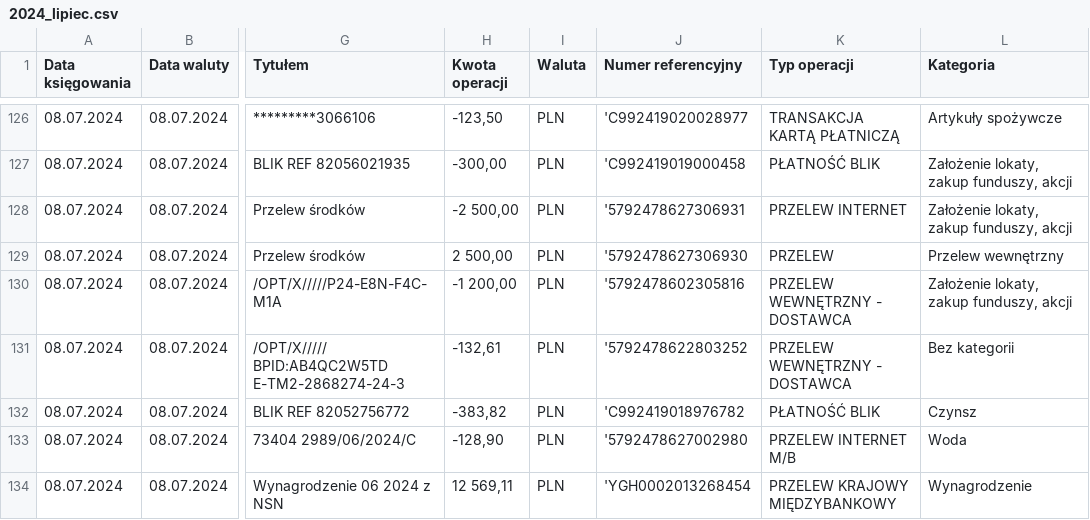
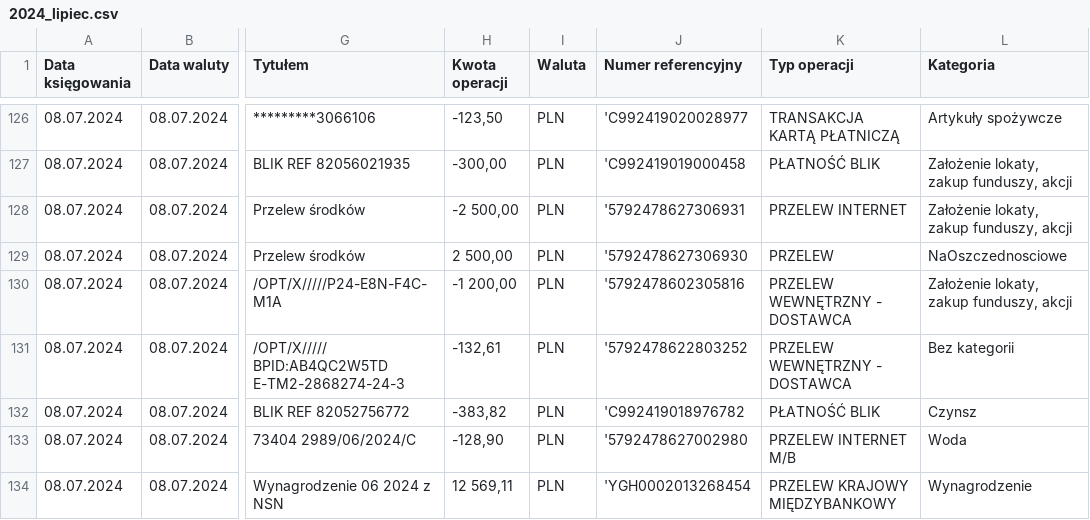
Before and after one commit to stalonek91/HomeBudget, a CSV file: 2024_lipiec.csv, drawn as a sheet; only a part is shown, gaps mark what is left out; the diff names each change by its address in the sheet, - before the commit and + after, or states it on an @@ line.

```diff
--- a/2024_lipiec.csv
+++ b/2024_lipiec.csv
-L129 (Kategoria): Przelew wewnętrzny
+L129 (Kategoria): NaOszczednosciowe
```
Also changed, not shown: August.csv, 2 other files.
